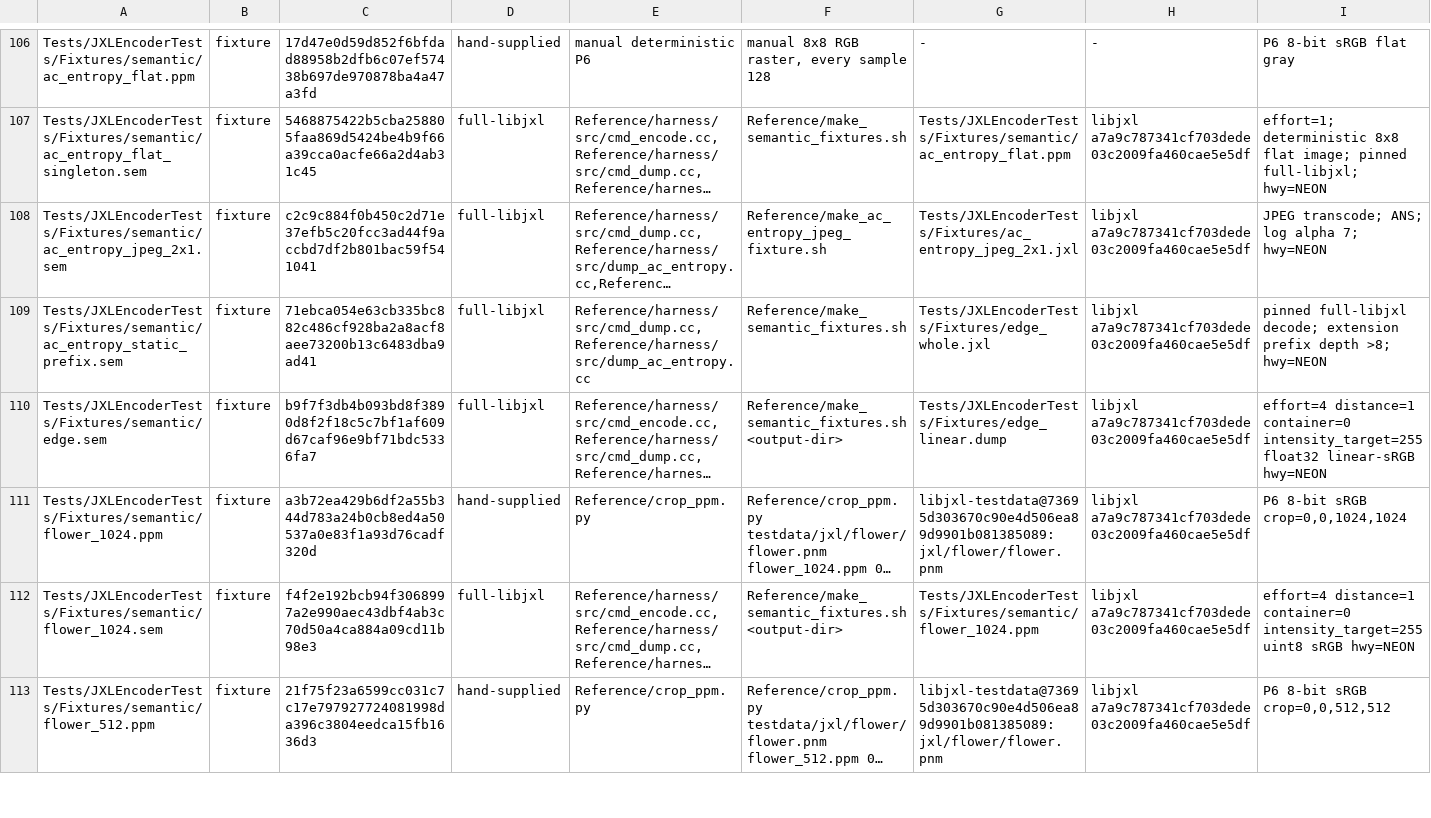
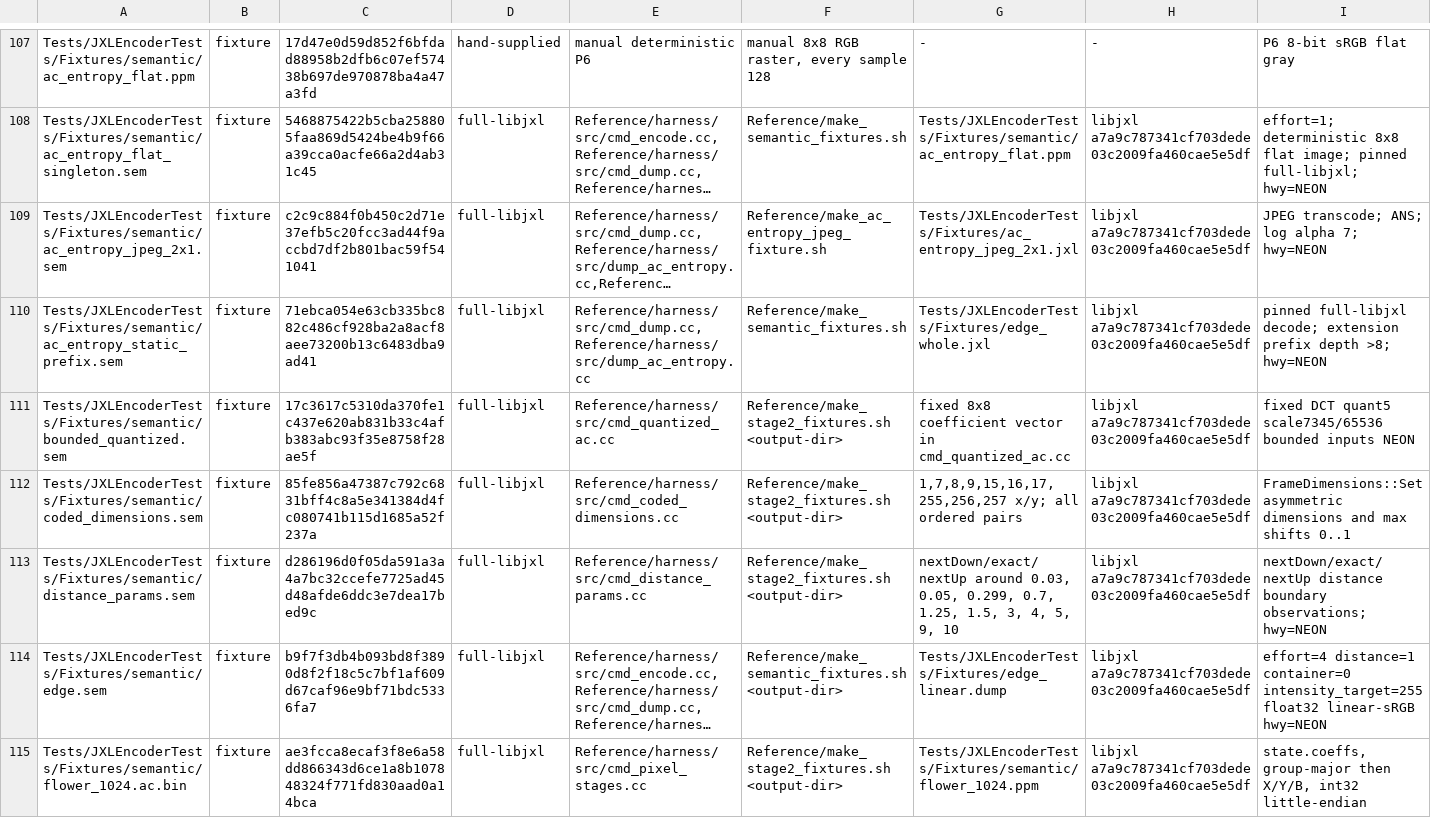
Before and after one commit to germ-network/jxl-encoder-swift, a TSV file: Reference/provenance.tsv, drawn as a sheet; only a part is shown, gaps mark what is left out; the shorter side is filled out with more unchanged rows; long unchanged cells end in …; rows hold the shown columns only; the diff covers the shown part only; the diff names each change by its address in the sheet, - before the commit and + after, or states it on an @@ line.

Commit message:
Add pixel arithmetic reference fixtures

```diff
--- a/Reference/provenance.tsv
+++ b/Reference/provenance.tsv
+row 111: Tests/JXLEncoderTests/Fixtures/semantic/bounded_quantized.sem | fixture | 17c3617c5310da370fe1c437e620ab831b33c4afb383abc93f35e8758f28ae5f | full-libjxl | Reference/harness/src/cmd_quantized_ac.cc | Reference/make_stage2_fixtures.sh <output-dir> | fixed 8x8 coefficient vector in cmd_quantized_ac.cc | libjxl a7a9c787341cf703dede03c2009fa460cae5e5df | fixed DCT quant5 scale7345/65536 bounded inputs NEON
+row 112: Tests/JXLEncoderTests/Fixtures/semantic/coded_dimensions.sem | fixture | 85fe856a47387c792c6831bff4c8a5e341384d4fc080741b115d1685a52f237a | full-libjxl | Reference/harness/src/cmd_coded_dimensions.cc | Reference/make_stage2_fixtures.sh <output-dir> | 1,7,8,9,15,16,17,255,256,257 x/y; all ordered pairs | libjxl a7a9c787341cf703dede03c2009fa460cae5e5df | FrameDimensions::Set asymmetric dimensions and max shifts 0..1
+row 113: Tests/JXLEncoderTests/Fixtures/semantic/distance_params.sem | fixture | d286196d0f05da591a3a4a7bc32ccefe7725ad45d48afde6ddc3e7dea17bed9c | full-libjxl | Reference/harness/src/cmd_distance_params.cc | Reference/make_stage2_fixtures.sh <output-dir> | nextDown/exact/nextUp around 0.03, 0.05, 0.299, 0.7, 1.25, 1.5, 3, 4, 5, 9, 10 | libjxl a7a9c787341cf703dede03c2009fa460cae5e5df | nextDown/exact/nextUp distance boundary observations; hwy=NEON
+row 115: Tests/JXLEncoderTests/Fixtures/semantic/flower_1024.ac.bin | fixture | ae3fcca8ecaf3f8e6a58dd866343d6ce1a8b107848324f771fd830aad0a14bca | full-libjxl | Reference/harness/src/cmd_pixel_stages.cc | Reference/make_stage2_fixtures.sh <output-dir> | Tests/JXLEncoderTests/Fixtures/semantic/flower_1024.ppm | libjxl a7a9c787341cf703dede03c2009fa460cae5e5df | state.coeffs, group-major then X/Y/B, int32 little-endian
```
Also changed, not shown: 8 added rows and 1 moved row elsewhere in this file, 26 other files.
